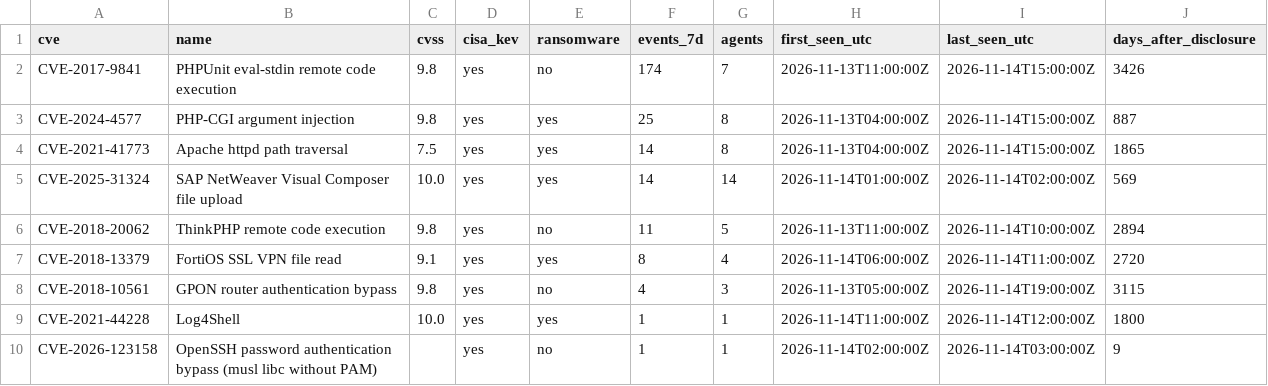
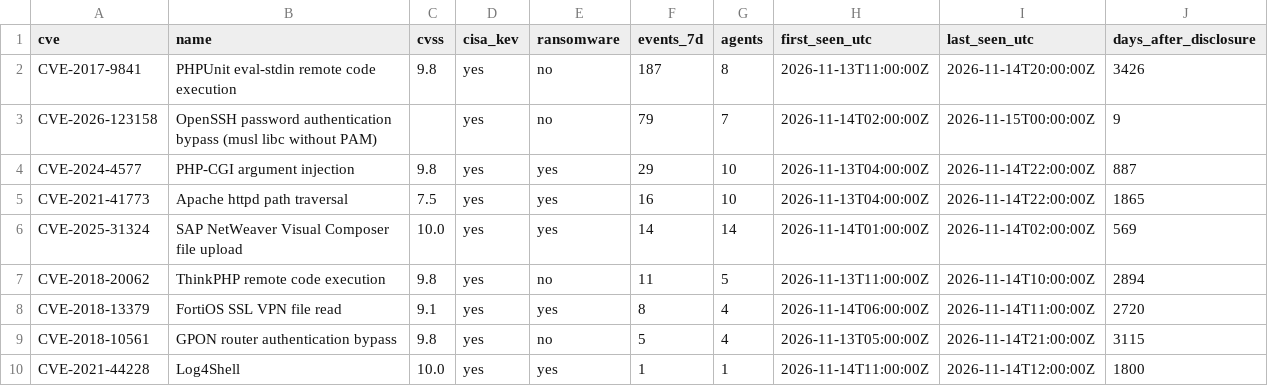
Before and after one commit to olizimmermann/decoyra-threatfeed, a CSV file: intel/cves.csv, drawn as a sheet.

```diff
--- a/intel/cves.csv
+++ b/intel/cves.csv
@@ -1,5 +1,6 @@
 cve,name,cvss,cisa_kev,ransomware,events_7d,agents,first_seen_utc,last_seen_utc,days_after_disclosure
-CVE-2017-9841,PHPUnit eval-stdin remote code execution,9.8,yes,no,174,7,2026-11-13T11:00:00Z,2026-11-14T15:00:00Z,3426
-CVE-2024-4577,PHP-CGI argument injection,9.8,yes,yes,25,8,2026-11-13T04:00:00Z,2026-11-14T15:00:00Z,887
-CVE-2021-41773,Apache httpd path traversal,7.5,yes,yes,14,8,2026-11-13T04:00:00Z,2026-11-14T15:00:00Z,1865
+CVE-2017-9841,PHPUnit eval-stdin remote code execution,9.8,yes,no,187,8,2026-11-13T11:00:00Z,2026-11-14T20:00:00Z,3426
+CVE-2026-123158,OpenSSH password authentication bypass (musl libc without PAM),,yes,no,79,7,2026-11-14T02:00:00Z,2026-11-15T00:00:00Z,9
+CVE-2024-4577,PHP-CGI argument injection,9.8,yes,yes,29,10,2026-11-13T04:00:00Z,2026-11-14T22:00:00Z,887
+CVE-2021-41773,Apache httpd path traversal,7.5,yes,yes,16,10,2026-11-13T04:00:00Z,2026-11-14T22:00:00Z,1865
 CVE-2025-31324,SAP NetWeaver Visual Composer file upload,10.0,yes,yes,14,14,2026-11-14T01:00:00Z,2026-11-14T02:00:00Z,569
@@ -7,4 +8,3 @@ CVE-2018-20062,ThinkPHP remote code execution,9.8,yes,no,11,5,2026-11-13T11:00:0
 CVE-2018-13379,FortiOS SSL VPN file read,9.1,yes,yes,8,4,2026-11-14T06:00:00Z,2026-11-14T11:00:00Z,2720
-CVE-2018-10561,GPON router authentication bypass,9.8,yes,no,4,3,2026-11-13T05:00:00Z,2026-11-14T19:00:00Z,3115
+CVE-2018-10561,GPON router authentication bypass,9.8,yes,no,5,4,2026-11-13T05:00:00Z,2026-11-14T21:00:00Z,3115
 CVE-2021-44228,Log4Shell,10.0,yes,yes,1,1,2026-11-14T11:00:00Z,2026-11-14T12:00:00Z,1800
-CVE-2026-123158,OpenSSH password authentication bypass (musl libc without PAM),,yes,no,1,1,2026-11-14T02:00:00Z,2026-11-14T03:00:00Z,9
```
Also changed, not shown: feeds/misp/hashes.csv, iocs/iocs.csv, 25 other files.
